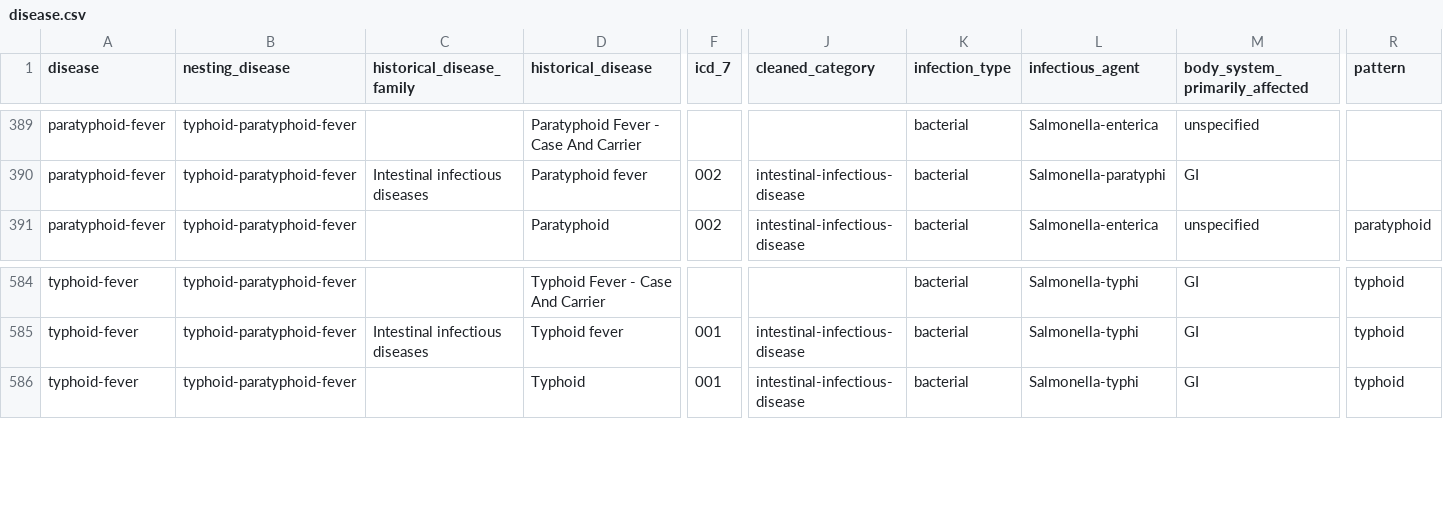
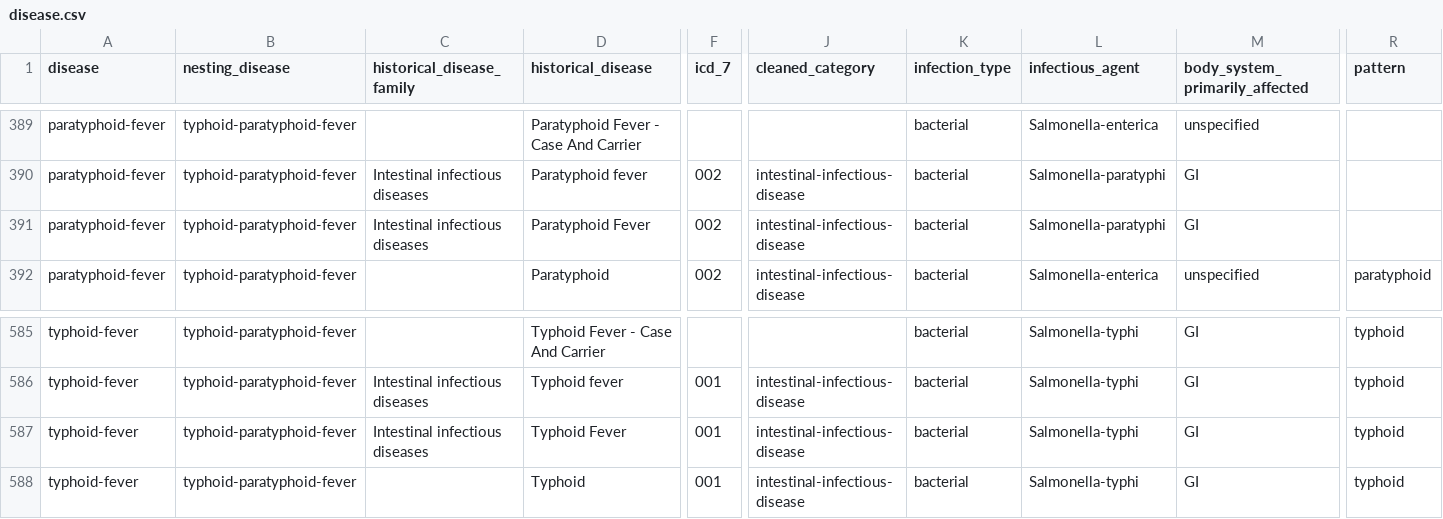
Before and after one commit to canmod/iidda, a CSV file: lookup-tables/disease.csv, drawn as a sheet; only a part is shown, gaps mark what is left out; rows hold the shown columns only; the diff names each change by its address in the sheet, - before the commit and + after, or states it on an @@ line.

Commit message:
:rocket: update disease lookup table

```diff
--- a/lookup-tables/disease.csv
+++ b/lookup-tables/disease.csv
+row 391: paratyphoid-fever | typhoid-paratyphoid-fever | Intestinal infectious diseases | Paratyphoid Fever | 002 | intestinal-infectious-disease | bacterial | Salmonella-paratyphi | GI
+row 587: typhoid-fever | typhoid-paratyphoid-fever | Intestinal infectious diseases | Typhoid Fever | 001 | intestinal-infectious-disease | bacterial | Salmonella-typhi | GI | typhoid
```
